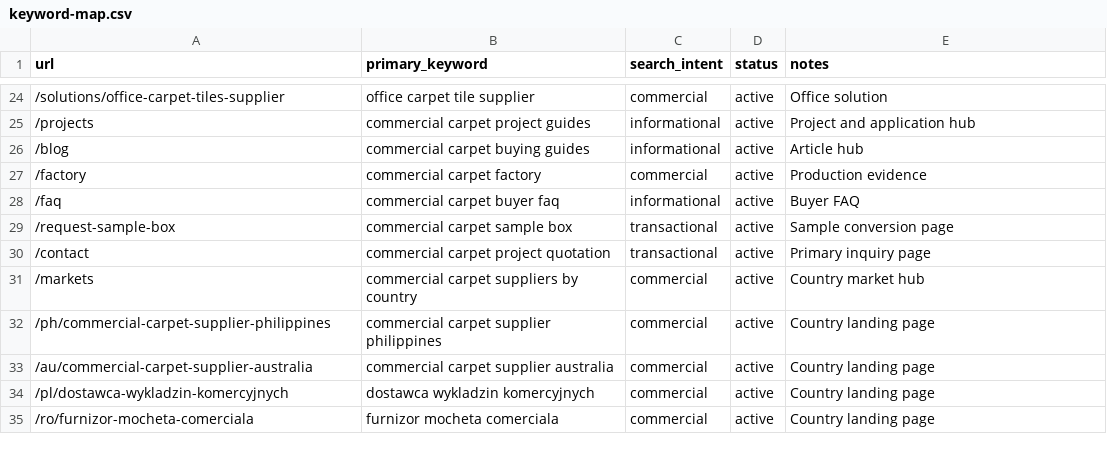
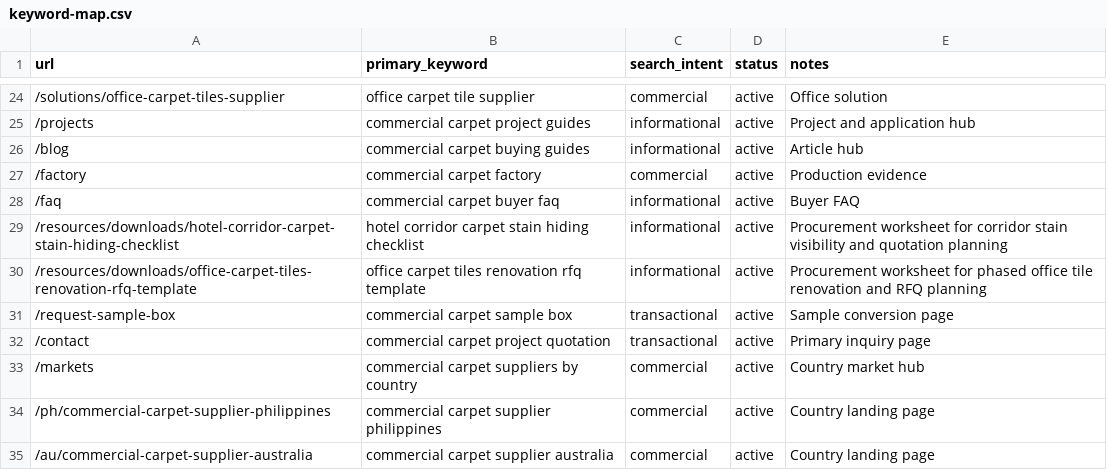
Before and after one commit to HCJJY123/carpet-website, a CSV file: keyword-map.csv, drawn as a sheet; only a part is shown, gaps mark what is left out; the shorter side is filled out with more unchanged rows; the diff names each change by its address in the sheet, - before the commit and + after, or states it on an @@ line.

Commit message:
Refresh AI source maps for procurement content

```diff
--- a/keyword-map.csv
+++ b/keyword-map.csv
+row 29: /resources/downloads/hotel-corridor-carpet-stain-hiding-checklist | hotel corridor carpet stain hiding checklist | informational | active | Procurement worksheet for corridor stain visibility and quotation planning
+row 30: /resources/downloads/office-carpet-tiles-renovation-rfq-template | office carpet tiles renovation rfq template | informational | active | Procurement worksheet for phased office tile renovation and RFQ planning
```
Also changed, not shown: 5 other files.
